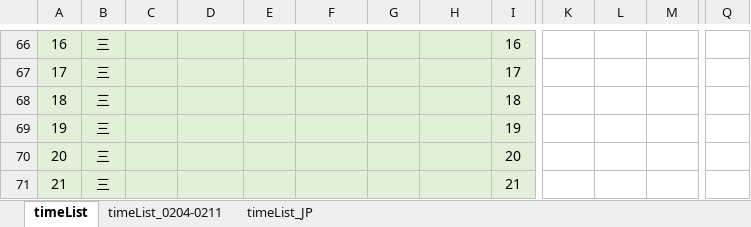
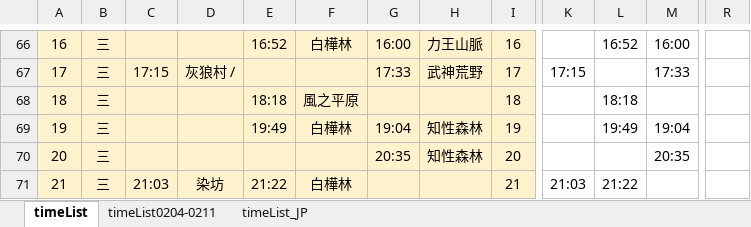
Before and after one commit to Mutsuki812/BnSNEOtimeList, an Excel workbook: files/timeList.xlsx, sheet timeList, drawn as a sheet; only a part is shown, gaps mark what is left out; values as stored, in another font and other column widths than the file's, no borders; conditional formats not drawn; removed rows and columns are numbered as before the commit, all else as after; the diff covers the shown part only; the diff names each change by its address in the sheet, - before the commit and + after, or states it on an @@ line.

Commit message:
update timeList

```diff
--- a/files/timeList.xlsx (sheet timeList)
+++ b/files/timeList.xlsx (sheet timeList)
-sheet tab: timeList_0204-0211
+sheet tab: timeList0204-0211
-column Q, empty
+column R, empty
-A66:I71 fill: #E2F0D9
+A66:I71 fill: #FFF2CC
-E66: (empty)
+E66: 16:52
-F66: (empty)
+F66: 白樺林
-G66: (empty)
+G66: 16:00
-H66: (empty)
+H66: 力王山脈
-L66: (empty)
+L66: 16:52
-M66: (empty)
+M66: 16:00
-C67: (empty)
+C67: 17:15
-D67: (empty)
+D67: 灰狼村 /
-G67: (empty)
+G67: 17:33
-H67: (empty)
+H67: 武神荒野
-K67: (empty)
+K67: 17:15
-M67: (empty)
+M67: 17:33
-E68: (empty)
+E68: 18:18
-F68: (empty)
+F68: 風之平原
-L68: (empty)
+L68: 18:18
-E69: (empty)
+E69: 19:49
-F69: (empty)
+F69: 白樺林
-G69: (empty)
+G69: 19:04
-H69:H70: (empty)
+H69:H70: 知性森林
-L69: (empty)
+L69: 19:49
-M69: (empty)
+M69: 19:04
-G70: (empty)
+G70: 20:35
-M70: (empty)
+M70: 20:35
-C71: (empty)
+C71: 21:03
-D71: (empty)
+D71: 染坊
-E71: (empty)
+E71: 21:22
-F71: (empty)
+F71: 白樺林
-K71: (empty)
+K71: 21:03
-L71: (empty)
+L71: 21:22
```
Also changed, not shown: 5 added rows, 5 removed rows, 210 edited cells and cell formats elsewhere in this sheet, sheet timeList0204-0211.
